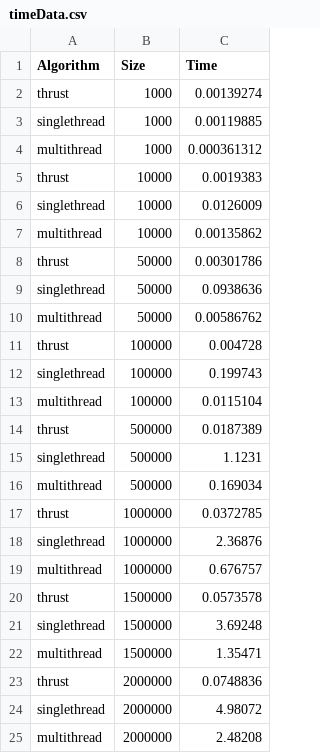
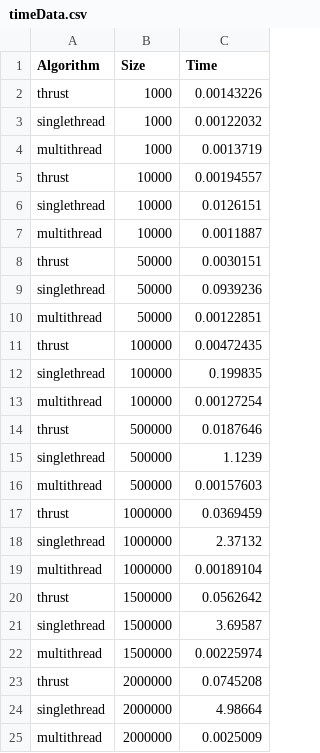
Before and after one commit to ovawal/Cuda, a CSV file: timeData.csv, drawn as a sheet.

Commit message:
Data improved

```diff
--- a/timeData.csv
+++ b/timeData.csv
@@ -1,25 +1,25 @@
 Algorithm, Size, Time
-thrust, 1000, 0.00139274
-singlethread, 1000, 0.00119885
-multithread, 1000, 0.000361312
-thrust, 10000, 0.0019383
-singlethread, 10000, 0.0126009
-multithread, 10000, 0.00135862
-thrust, 50000, 0.00301786
-singlethread, 50000, 0.0938636
-multithread, 50000, 0.00586762
-thrust, 100000, 0.004728
-singlethread, 100000, 0.199743
-multithread, 100000, 0.0115104
-thrust, 500000, 0.0187389
-singlethread, 500000, 1.1231
-multithread, 500000, 0.169034
-thrust, 1000000, 0.0372785
-singlethread, 1000000, 2.36876
-multithread, 1000000, 0.676757
-thrust, 1500000, 0.0573578
-singlethread, 1500000, 3.69248
-multithread, 1500000, 1.35471
-thrust, 2000000, 0.0748836
-singlethread, 2000000, 4.98072
-multithread, 2000000, 2.48208
+thrust, 1000, 0.00143226
+singlethread, 1000, 0.00122032
+multithread, 1000, 0.0013719
+thrust, 10000, 0.00194557
+singlethread, 10000, 0.0126151
+multithread, 10000, 0.0011887
+thrust, 50000, 0.0030151
+singlethread, 50000, 0.0939236
+multithread, 50000, 0.00122851
+thrust, 100000, 0.00472435
+singlethread, 100000, 0.199835
+multithread, 100000, 0.00127254
+thrust, 500000, 0.0187646
+singlethread, 500000, 1.1239
+multithread, 500000, 0.00157603
+thrust, 1000000, 0.0369459
+singlethread, 1000000, 2.37132
+multithread, 1000000, 0.00189104
+thrust, 1500000, 0.0562642
+singlethread, 1500000, 3.69587
+multithread, 1500000, 0.00225974
+thrust, 2000000, 0.0745208
+singlethread, 2000000, 4.98664
+multithread, 2000000, 0.0025009
```
